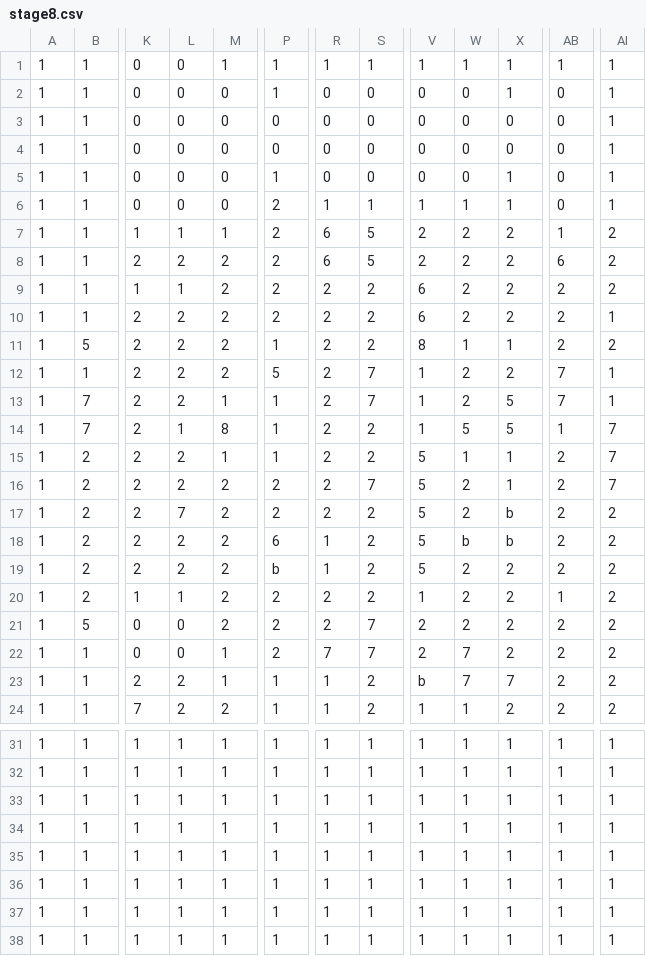
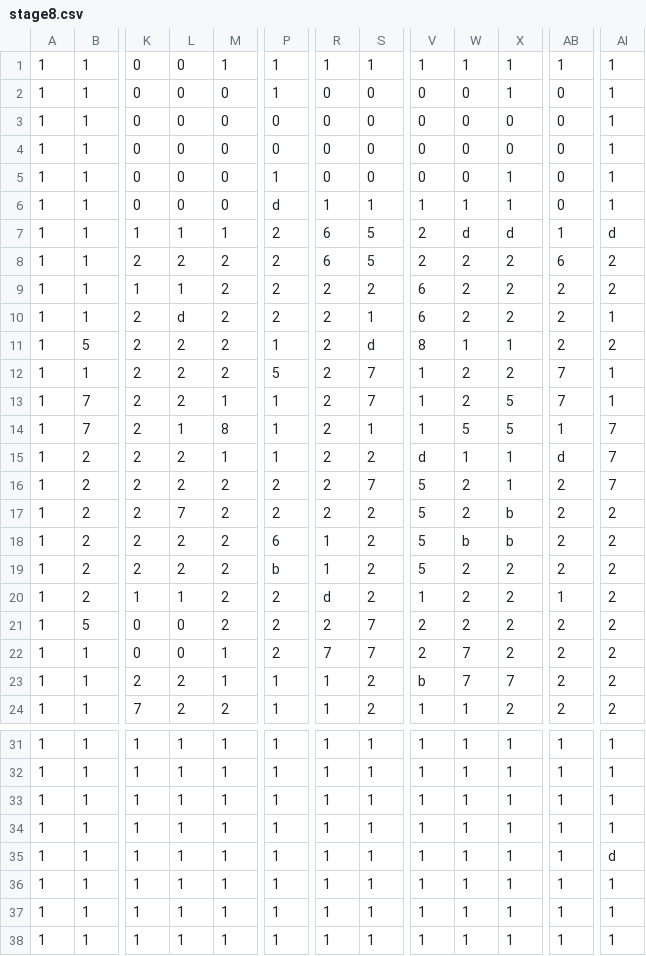
Before and after one commit to daiya-04/4monthGame, a CSV file: DirectXGame/Resources/Maps/stage8.csv, drawn as a sheet; only a part is shown, gaps mark what is left out; the diff names each change by its address in the sheet, - before the commit and + after, or states it on an @@ line.

```diff
--- a/DirectXGame/Resources/Maps/stage8.csv
+++ b/DirectXGame/Resources/Maps/stage8.csv
-P6: 2
+P6: d
-W7: 2
+W7: d
-X7: 2
+X7: d
-AI7: 2
+AI7: d
-L10: 2
+L10: d
-S10: 2
+S10: 1
-S11: 2
+S11: d
-S14: 2
+S14: 1
-V15: 5
+V15: d
-AB15: 2
+AB15: d
-R20: 2
+R20: d
-AI35: 1
+AI35: d
```
Also changed, not shown: DirectXGame/Resources/Maps/stage3.csv, DirectXGame/Resources/Maps/stage5.csv, 1 other file.
